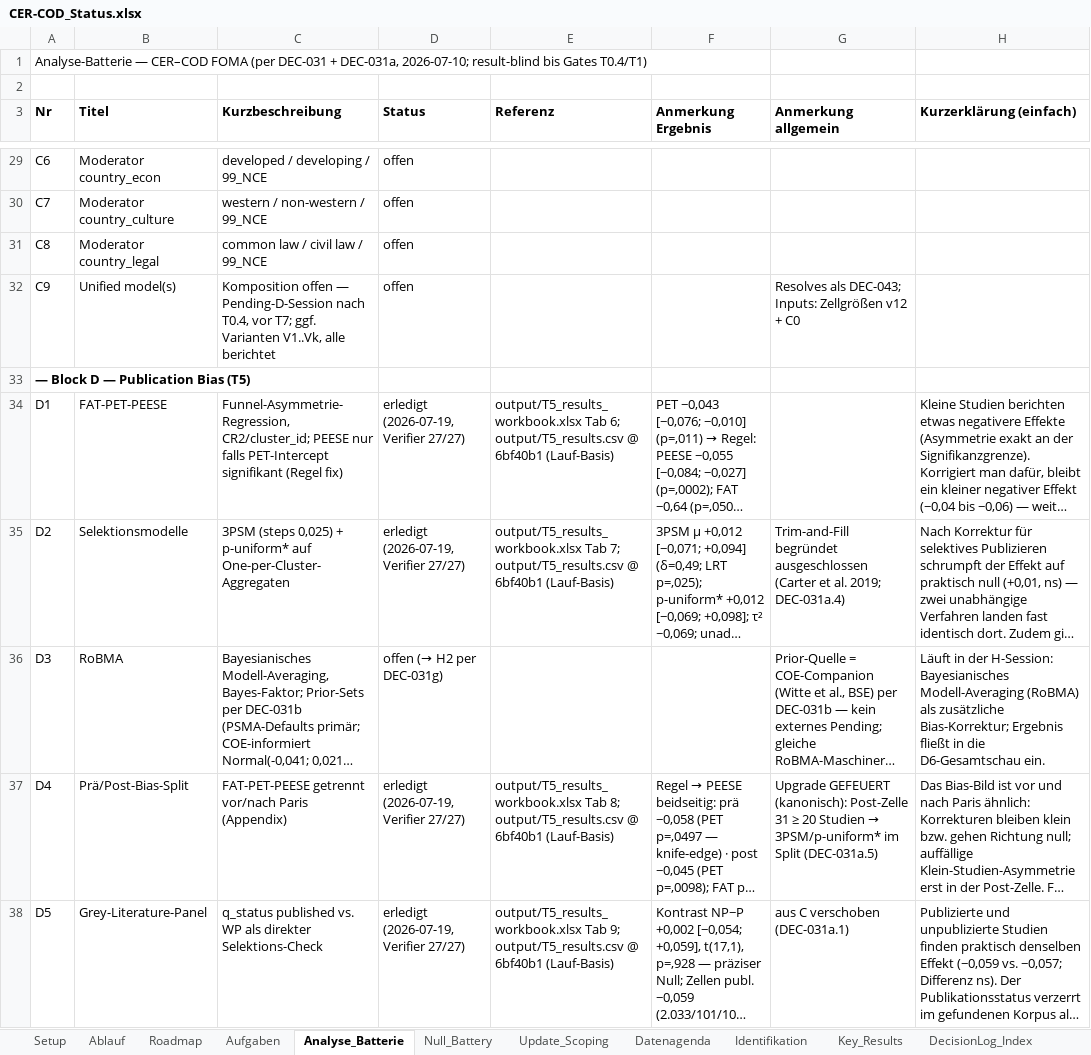
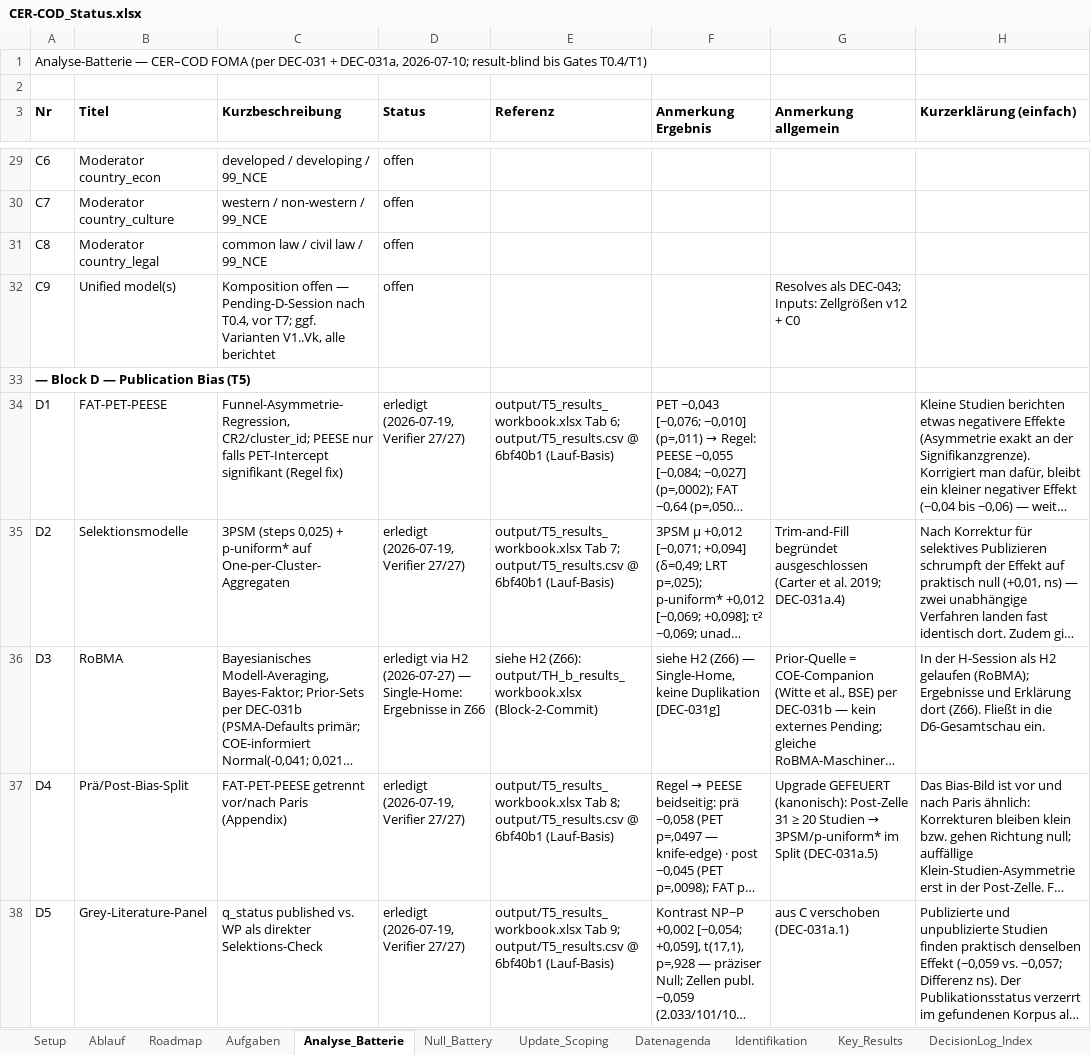
Before and after one commit to rwitte-wu-research/FOMA-CER-COD-Paris, an Excel workbook: docs/CER-COD_Status.xlsx, sheet Analyse_Batterie, drawn as a sheet; only a part is shown, gaps mark what is left out; long unchanged cells end in …; values as stored, in another font and other column widths than the file's, no borders; the diff covers the shown part only; the diff names each change by its address in the sheet, - before the commit and + after, or states it on an @@ line.

Commit message:
TH-b delivered [DEC-045/DEC-046]: canonical H2a/H2b outputs (30 rows, verifier O0-O14 PASS) + results workbook (TB-52..TB-56) + TH.md H2 update + status touch (H2/D3/D6, Key_Results); gate resolution pending [DEC-044]

```diff
--- a/docs/CER-COD_Status.xlsx (sheet Analyse_Batterie)
+++ b/docs/CER-COD_Status.xlsx (sheet Analyse_Batterie)
-D36 (Status): offen (→ H2 per DEC-031g)
+D36 (Status): erledigt via H2 (2026-07-27) — Single-Home: Ergebnisse in Z66
-E36 (Referenz): (empty)
+E36 (Referenz): siehe H2 (Z66): output/TH_b_results_workbook.xlsx (Block-2-Commit)
-F36 (Anmerkung Ergebnis): (empty)
+F36 (Anmerkung Ergebnis): siehe H2 (Z66) — Single-Home, keine Duplikation [DEC-031g]
-H36 (Kurzerklärung (einfach)): Läuft in der H-Session: Bayesianisches Modell-Averaging (RoBMA) als zusätzliche Bias-Korrektur; Ergebnis fließt in die…
+H36 (Kurzerklärung (einfach)): In der H-Session als H2 gelaufen (RoBMA); Ergebnisse und Erklärung dort (Z66). Fließt in die…
```
Also changed, not shown: 8 edited cells elsewhere in this sheet, sheet Key_Results, 4 other files.
